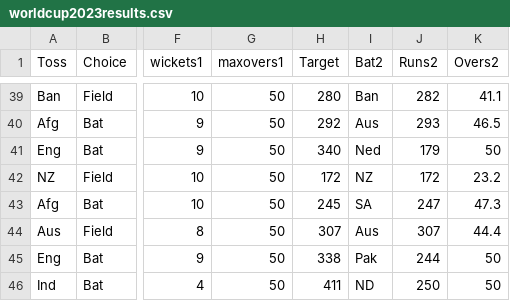
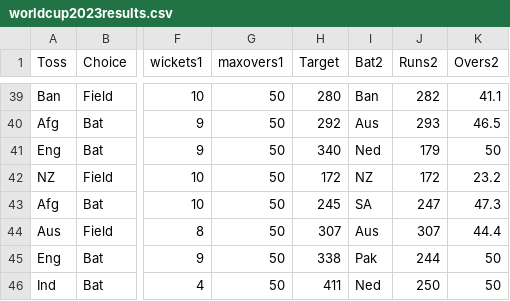
Before and after one commit to AshishMahabal/WC2023, a CSV file: worldcup2023results.csv, drawn as a sheet; only a part is shown, gaps mark what is left out; the diff names each change by its address in the sheet, - before the commit and + after, or states it on an @@ line.

Commit message:
corrected typo

```diff
--- a/worldcup2023results.csv
+++ b/worldcup2023results.csv
-I46 (Bat2): ND
+I46 (Bat2): Ned
```
